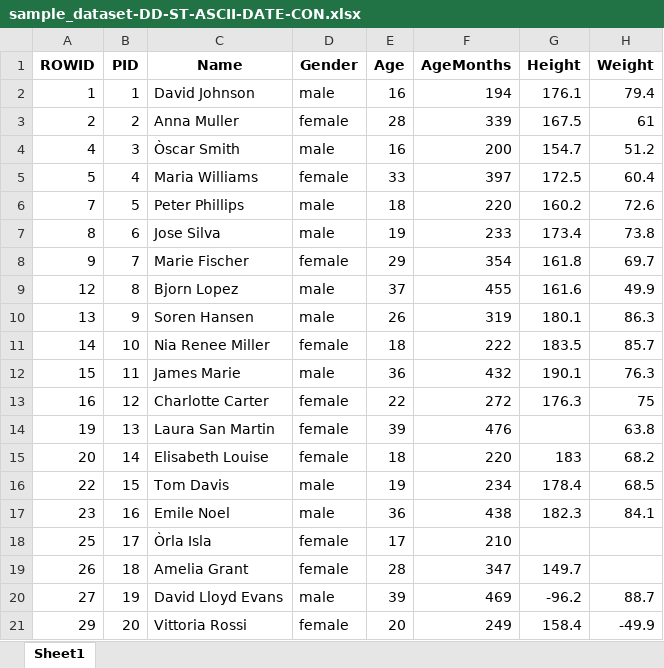
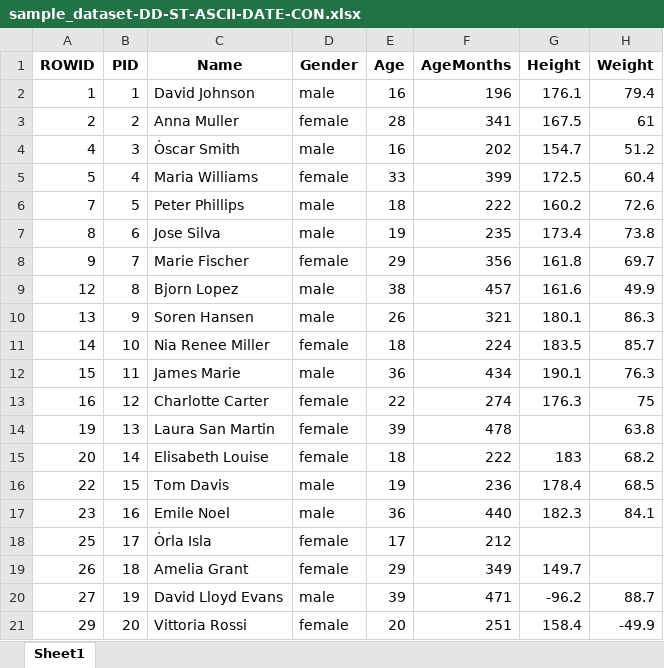
Before and after one commit to BiomedDAR/copula-tabular, an Excel workbook: examples/trainData/sample_dataset-DD-ST-ASCII-DATE-CON.xlsx, sheet Sheet1, drawn as a sheet; only a part is shown; values as stored, in another font and other column widths than the file's, no borders; the diff names each change by its address in the sheet, - before the commit and + after, or states it on an @@ line.

```diff
--- a/examples/trainData/sample_dataset-DD-ST-ASCII-DATE-CON.xlsx (sheet Sheet1)
+++ b/examples/trainData/sample_dataset-DD-ST-ASCII-DATE-CON.xlsx (sheet Sheet1)
-F2 (AgeMonths): 194
+F2 (AgeMonths): 196
-F3 (AgeMonths): 339
+F3 (AgeMonths): 341
-F4 (AgeMonths): 200
+F4 (AgeMonths): 202
-F5 (AgeMonths): 397
+F5 (AgeMonths): 399
-F6 (AgeMonths): 220
+F6 (AgeMonths): 222
-F7 (AgeMonths): 233
+F7 (AgeMonths): 235
-F8 (AgeMonths): 354
+F8 (AgeMonths): 356
-E9 (Age): 37
+E9 (Age): 38
-F9 (AgeMonths): 455
+F9 (AgeMonths): 457
-F10 (AgeMonths): 319
+F10 (AgeMonths): 321
-F11 (AgeMonths): 222
+F11 (AgeMonths): 224
-F12 (AgeMonths): 432
+F12 (AgeMonths): 434
-F13 (AgeMonths): 272
+F13 (AgeMonths): 274
-F14 (AgeMonths): 476
+F14 (AgeMonths): 478
-F15 (AgeMonths): 220
+F15 (AgeMonths): 222
-F16 (AgeMonths): 234
+F16 (AgeMonths): 236
-F17 (AgeMonths): 438
+F17 (AgeMonths): 440
-F18 (AgeMonths): 210
+F18 (AgeMonths): 212
-E19 (Age): 28
+E19 (Age): 29
-F19 (AgeMonths): 347
+F19 (AgeMonths): 349
-F20 (AgeMonths): 469
+F20 (AgeMonths): 471
-F21 (AgeMonths): 249
+F21 (AgeMonths): 251
```
Also changed, not shown: examples/trainData/initial_report_sample.xlsx, examples/trainData/rowsRemoved_sample.xlsx, 13 other files.
